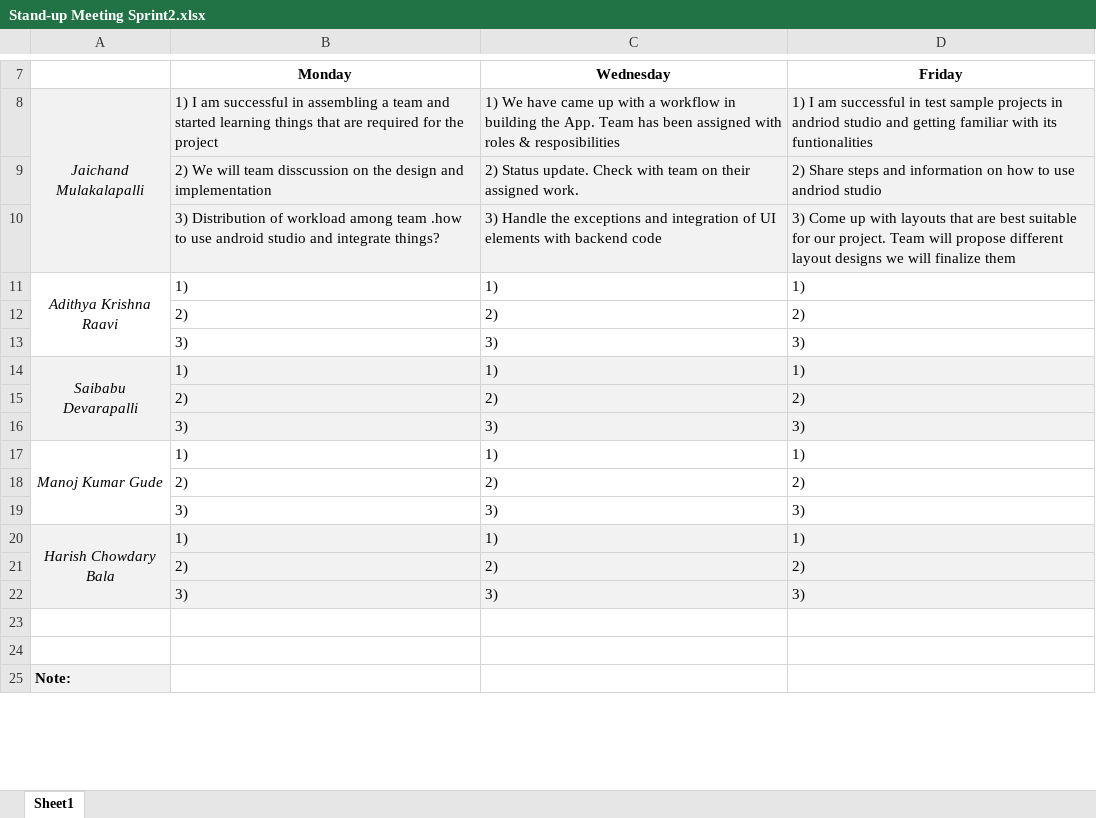
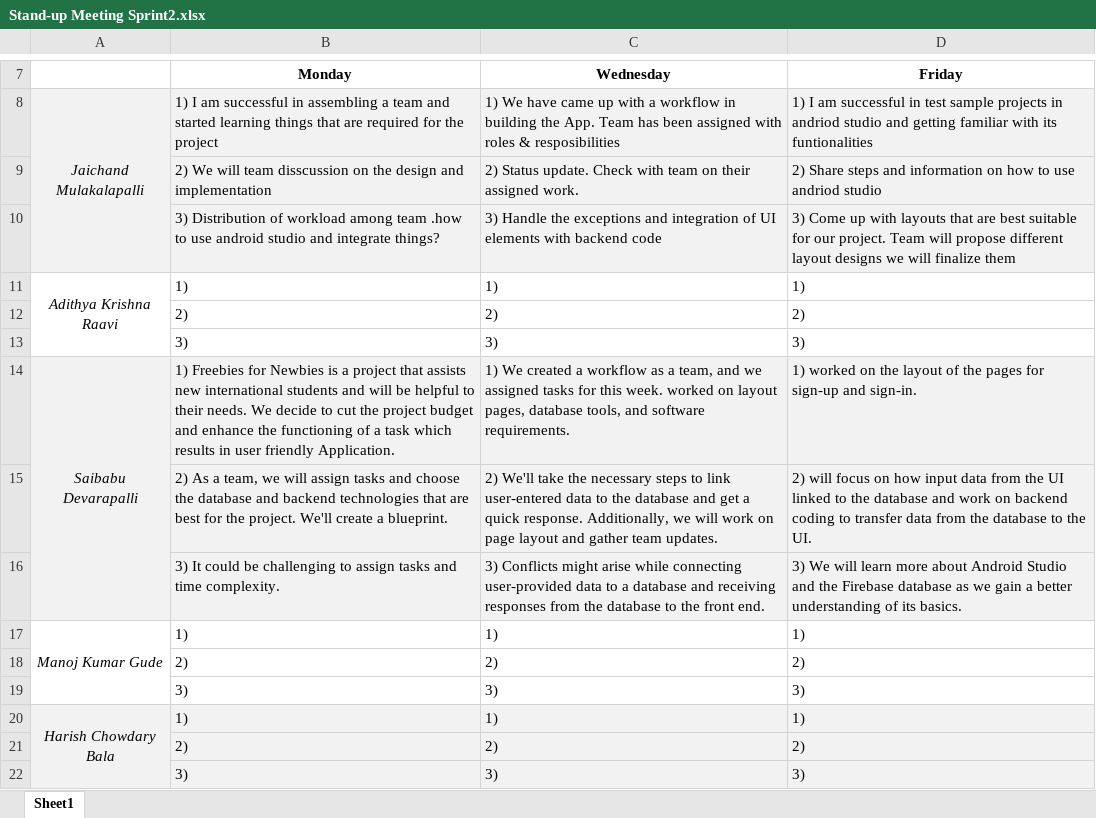
Before and after one commit to Sec03Team05Fall22GDP1/FreebiesforNewbies, an Excel workbook: Sprint2/Stand-up Meeting Sprint2.xlsx, sheet Sheet1, drawn as a sheet; only a part is shown, gaps mark what is left out; the shorter side is filled out with more unchanged rows; values as stored, in another font and other column widths than the file's, no borders; removed rows and columns are numbered as before the commit, all else as after; the diff names each change by its address in the sheet, - before the commit and + after, or states it on an @@ line.

Commit message:
updated Stand up meeting Templet and added my assigned tasks
Saibabu Devarapalli

```diff
--- a/Sprint2/Stand-up Meeting Sprint2.xlsx (sheet Sheet1)
+++ b/Sprint2/Stand-up Meeting Sprint2.xlsx (sheet Sheet1)
-row 14: Saibabu Devarapalli | 1) | 1) | 1)
-row 15:  | 2) | 2) | 2)
-row 16:  | 3) | 3) | 3)
+row 14: Saibabu Devarapalli | 1) Freebies for Newbies is a project that assists new international students and will be helpful to their needs. We decide to cut the project budget and enhance the functioning of a task which results in user friendly Application. | 1) We created a workflow as a team, and we assigned tasks for this week. worked on layout pages, database tools, and software requirements. | 1) worked on the layout of the pages for sign-up and sign-in.
+row 15:  | 2) As a team, we will assign tasks and choose the database and backend technologies that are best for the project. We'll create a blueprint. | 2) We'll take the necessary steps to link user-entered data to the database and get a quick response. Additionally, we will work on page layout and gather team updates. | 2) will focus on how input data from the UI linked to the database and work on backend coding to transfer data from the database to the UI.
+row 16:  | 3) It could be challenging to assign tasks and time complexity. | 3) Conflicts might arise while connecting user-provided data to a database and receiving responses from the database to the front end. | 3) We will learn more about Android Studio and the Firebase database as we gain a better understanding of its basics.
```
